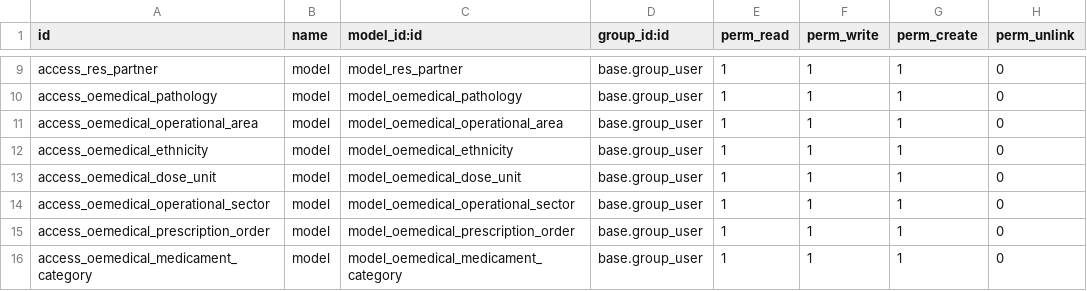
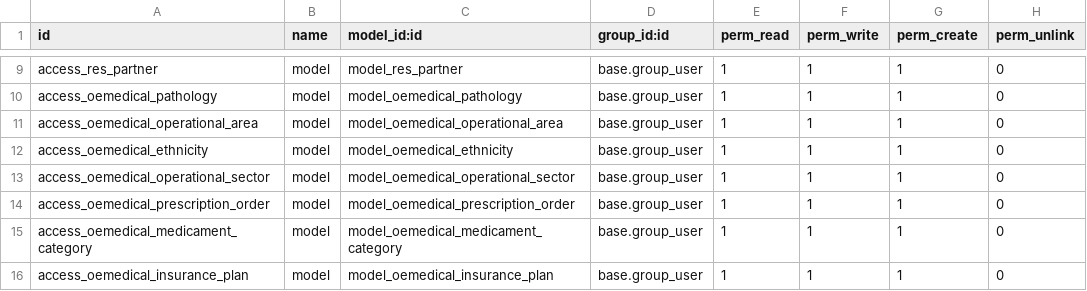
Before and after one commit to OCA/vertical-medical, a CSV file: oemedical/security/ir.model.access.csv, drawn as a sheet; only a part is shown, gaps mark what is left out; the shorter side is filled out with more unchanged rows; the diff names each change by its address in the sheet, - before the commit and + after, or states it on an @@ line.

Commit message:
fixed issue with installation due to dose unit

```diff
--- a/oemedical/security/ir.model.access.csv
+++ b/oemedical/security/ir.model.access.csv
-row 13: access_oemedical_dose_unit | model | model_oemedical_dose_unit | base.group_user | 1 | 1 | 1 | 0
```
Also changed, not shown: 3 other files.
